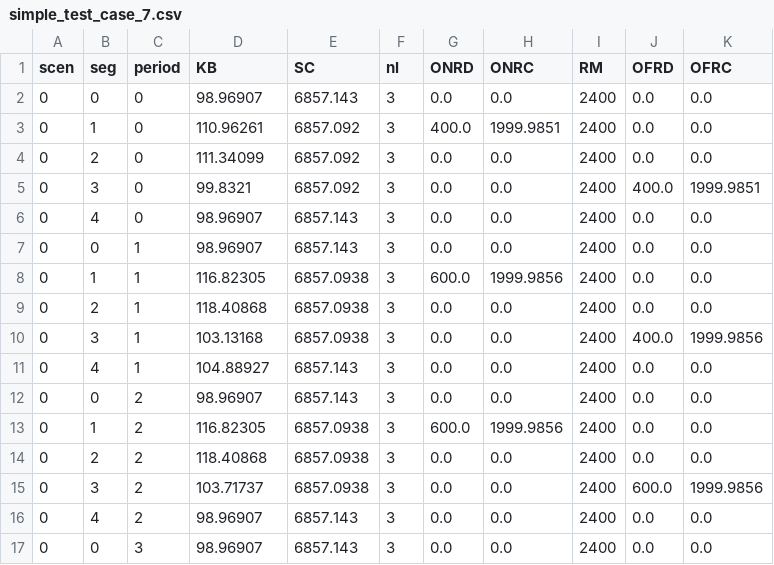
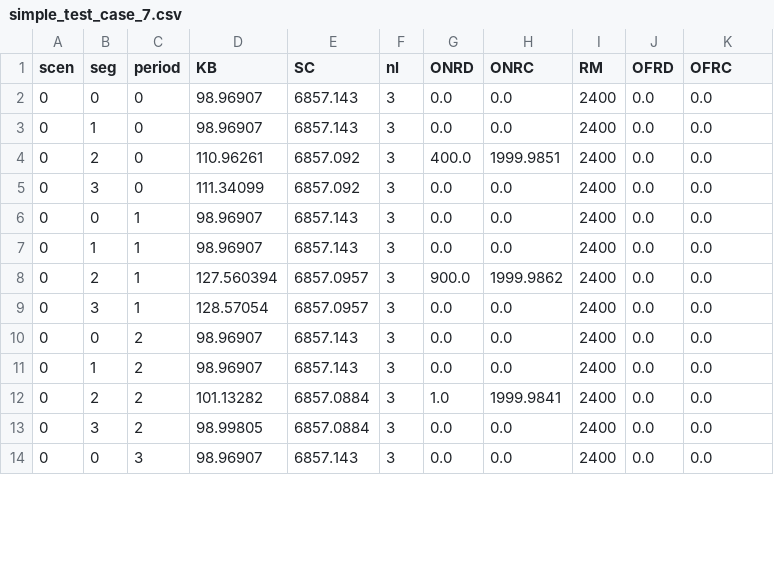
Before and after one commit to jlaketrask/FREEVAL-LP, a CSV file: simple_test_case_7.csv, drawn as a sheet; only a part is shown; the diff covers the shown part only.

```diff
--- a/simple_test_case_7.csv
+++ b/simple_test_case_7.csv
@@ -2,16 +2,13 @@ scen,seg,period,KB,SC,nl,ONRD,ONRC,RM,OFRD,OFRC
 0,0,0,98.96907,6857.143,3,0.0,0.0,2400,0.0,0.0
-0,1,0,110.96261,6857.092,3,400.0,1999.9851,2400,0.0,0.0
-0,2,0,111.34099,6857.092,3,0.0,0.0,2400,0.0,0.0
-0,3,0,99.8321,6857.092,3,0.0,0.0,2400,400.0,1999.9851
-0,4,0,98.96907,6857.143,3,0.0,0.0,2400,0.0,0.0
+0,1,0,98.96907,6857.143,3,0.0,0.0,2400,0.0,0.0
+0,2,0,110.96261,6857.092,3,400.0,1999.9851,2400,0.0,0.0
+0,3,0,111.34099,6857.092,3,0.0,0.0,2400,0.0,0.0
 0,0,1,98.96907,6857.143,3,0.0,0.0,2400,0.0,0.0
-0,1,1,116.82305,6857.0938,3,600.0,1999.9856,2400,0.0,0.0
-0,2,1,118.40868,6857.0938,3,0.0,0.0,2400,0.0,0.0
-0,3,1,103.13168,6857.0938,3,0.0,0.0,2400,400.0,1999.9856
-0,4,1,104.88927,6857.143,3,0.0,0.0,2400,0.0,0.0
+0,1,1,98.96907,6857.143,3,0.0,0.0,2400,0.0,0.0
+0,2,1,127.560394,6857.0957,3,900.0,1999.9862,2400,0.0,0.0
+0,3,1,128.57054,6857.0957,3,0.0,0.0,2400,0.0,0.0
 0,0,2,98.96907,6857.143,3,0.0,0.0,2400,0.0,0.0
-0,1,2,116.82305,6857.0938,3,600.0,1999.9856,2400,0.0,0.0
-0,2,2,118.40868,6857.0938,3,0.0,0.0,2400,0.0,0.0
-0,3,2,103.71737,6857.0938,3,0.0,0.0,2400,600.0,1999.9856
-0,4,2,98.96907,6857.143,3,0.0,0.0,2400,0.0,0.0
+0,1,2,98.96907,6857.143,3,0.0,0.0,2400,0.0,0.0
+0,2,2,101.13282,6857.0884,3,1.0,1999.9841,2400,0.0,0.0
+0,3,2,98.99805,6857.0884,3,0.0,0.0,2400,0.0,0.0
 0,0,3,98.96907,6857.143,3,0.0,0.0,2400,0.0,0.0
```
Also changed, not shown: 1 removed row and 11 edited cells elsewhere in this file, 1 other file.
